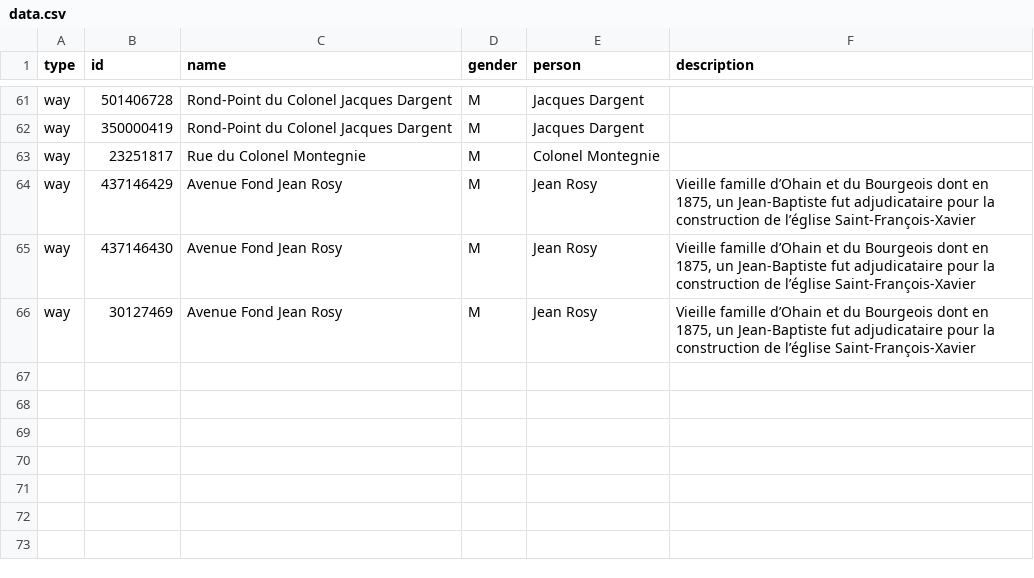
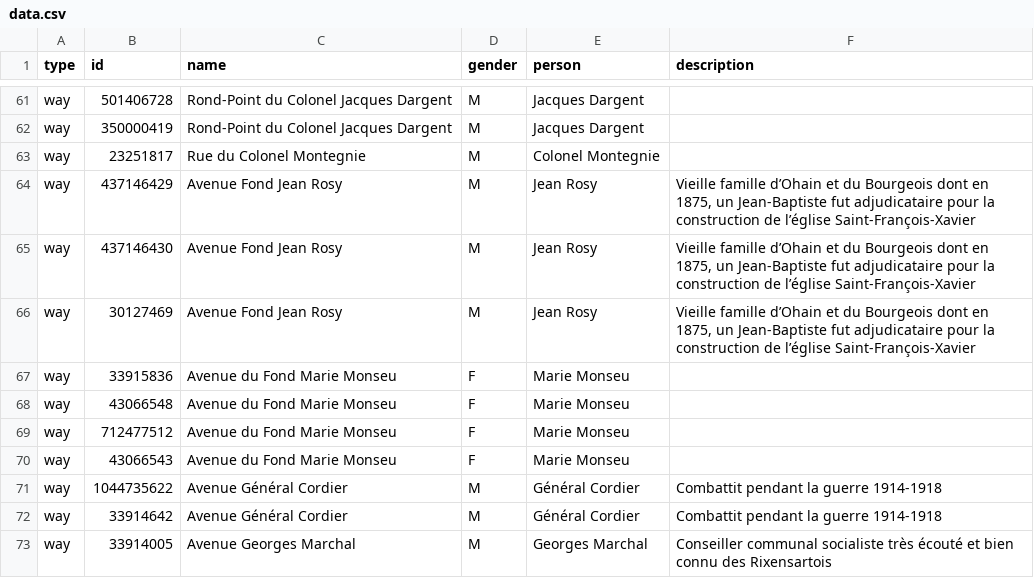
Before and after one commit to EqualStreetNames/equalstreetnames-rixensart, a CSV file: data.csv, drawn as a sheet; only a part is shown, gaps mark what is left out.

Commit message:
Update Data

```diff
--- a/data.csv
+++ b/data.csv
@@ -66 +66,8 @@ way,437146430,"Avenue Fond Jean Rosy",M,"Jean Rosy","Vieille famille d’Ohain e
 way,30127469,"Avenue Fond Jean Rosy",M,"Jean Rosy","Vieille famille d’Ohain et du Bourgeois dont en 1875, un Jean-Baptiste fut adjudicataire pour la construction de l’église Saint-François-Xavier"
+way,33915836,"Avenue du Fond Marie Monseu",F,"Marie Monseu",""
+way,43066548,"Avenue du Fond Marie Monseu",F,"Marie Monseu",""
+way,712477512,"Avenue du Fond Marie Monseu",F,"Marie Monseu",""
+way,43066543,"Avenue du Fond Marie Monseu",F,"Marie Monseu",""
+way,1044735622,"Avenue Général Cordier",M,"Général Cordier","Combattit pendant la guerre 1914-1918"
+way,33914642,"Avenue Général Cordier",M,"Général Cordier","Combattit pendant la guerre 1914-1918"
+way,33914005,"Avenue Georges Marchal",M,"Georges Marchal","Conseiller communal socialiste très écouté et bien connu des Rixensartois"
```
Also changed, not shown: data/other.csv.
